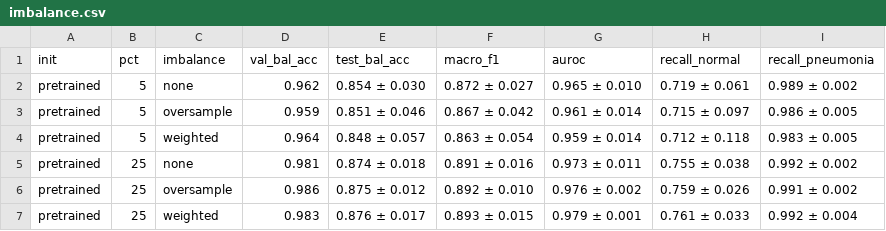
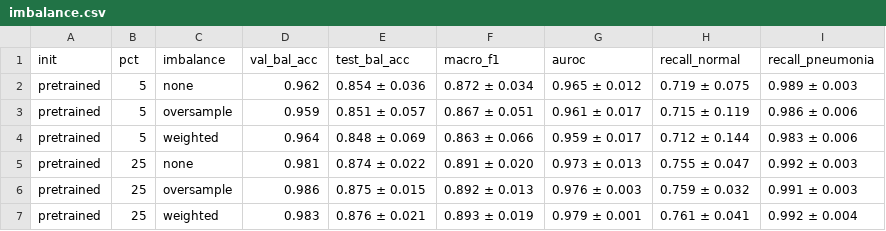
Before and after one commit to Amish-Soni/IITB_CS725_FML_2026_Project, a CSV file: results/tables/imbalance.csv, drawn as a sheet; only a part is shown; the diff covers the shown part only.

```diff
--- a/results/tables/imbalance.csv
+++ b/results/tables/imbalance.csv
@@ -1,7 +1,7 @@
 init,pct,imbalance,val_bal_acc,test_bal_acc,macro_f1,auroc,recall_normal,recall_pneumonia
-pretrained,5,none,0.962,0.854 ± 0.030,0.872 ± 0.027,0.965 ± 0.010,0.719 ± 0.061,0.989 ± 0.002
-pretrained,5,oversample,0.959,0.851 ± 0.046,0.867 ± 0.042,0.961 ± 0.014,0.715 ± 0.097,0.986 ± 0.005
-pretrained,5,weighted,0.964,0.848 ± 0.057,0.863 ± 0.054,0.959 ± 0.014,0.712 ± 0.118,0.983 ± 0.005
-pretrained,25,none,0.981,0.874 ± 0.018,0.891 ± 0.016,0.973 ± 0.011,0.755 ± 0.038,0.992 ± 0.002
-pretrained,25,oversample,0.986,0.875 ± 0.012,0.892 ± 0.010,0.976 ± 0.002,0.759 ± 0.026,0.991 ± 0.002
-pretrained,25,weighted,0.983,0.876 ± 0.017,0.893 ± 0.015,0.979 ± 0.001,0.761 ± 0.033,0.992 ± 0.004
+pretrained,5,none,0.962,0.854 ± 0.036,0.872 ± 0.034,0.965 ± 0.012,0.719 ± 0.075,0.989 ± 0.003
+pretrained,5,oversample,0.959,0.851 ± 0.057,0.867 ± 0.051,0.961 ± 0.017,0.715 ± 0.119,0.986 ± 0.006
+pretrained,5,weighted,0.964,0.848 ± 0.069,0.863 ± 0.066,0.959 ± 0.017,0.712 ± 0.144,0.983 ± 0.006
+pretrained,25,none,0.981,0.874 ± 0.022,0.891 ± 0.020,0.973 ± 0.013,0.755 ± 0.047,0.992 ± 0.003
+pretrained,25,oversample,0.986,0.875 ± 0.015,0.892 ± 0.013,0.976 ± 0.003,0.759 ± 0.032,0.991 ± 0.003
+pretrained,25,weighted,0.983,0.876 ± 0.021,0.893 ± 0.019,0.979 ± 0.001,0.761 ± 0.041,0.992 ± 0.004
```
Also changed, not shown: 30 edited cells elsewhere in this file, results/main_grid.csv, results/tables/cost_vs_performance.csv, 45 other files.
